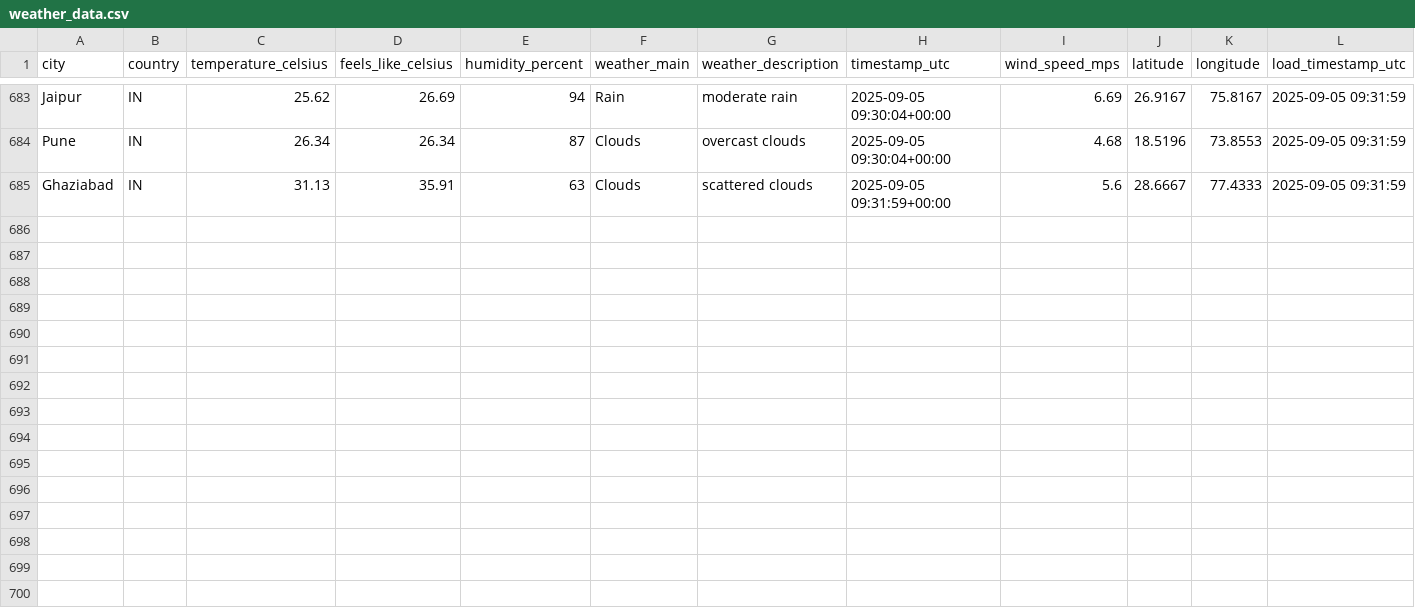
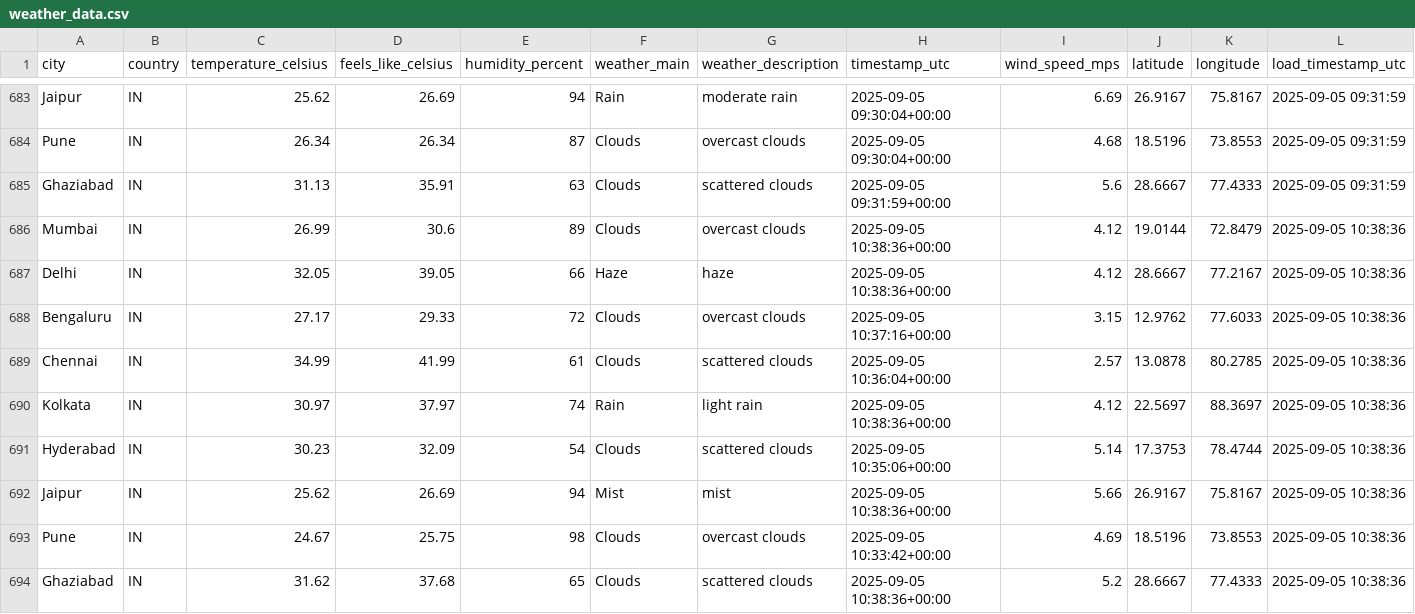
Before and after one commit to 4yushraman-jpg/weather-dashboard, a CSV file: weather_data.csv, drawn as a sheet; only a part is shown, gaps mark what is left out.

```diff
--- a/weather_data.csv
+++ b/weather_data.csv
@@ -685 +685,10 @@ Pune,IN,26.34,26.34,87,Clouds,overcast clouds,2025-09-05 09:30:04+00:00,4.68,18.
 Ghaziabad,IN,31.13,35.91,63,Clouds,scattered clouds,2025-09-05 09:31:59+00:00,5.6,28.6667,77.4333,2025-09-05 09:31:59
+Mumbai,IN,26.99,30.6,89,Clouds,overcast clouds,2025-09-05 10:38:36+00:00,4.12,19.0144,72.8479,2025-09-05 10:38:36
+Delhi,IN,32.05,39.05,66,Haze,haze,2025-09-05 10:38:36+00:00,4.12,28.6667,77.2167,2025-09-05 10:38:36
+Bengaluru,IN,27.17,29.33,72,Clouds,overcast clouds,2025-09-05 10:37:16+00:00,3.15,12.9762,77.6033,2025-09-05 10:38:36
+Chennai,IN,34.99,41.99,61,Clouds,scattered clouds,2025-09-05 10:36:04+00:00,2.57,13.0878,80.2785,2025-09-05 10:38:36
+Kolkata,IN,30.97,37.97,74,Rain,light rain,2025-09-05 10:38:36+00:00,4.12,22.5697,88.3697,2025-09-05 10:38:36
+Hyderabad,IN,30.23,32.09,54,Clouds,scattered clouds,2025-09-05 10:35:06+00:00,5.14,17.3753,78.4744,2025-09-05 10:38:36
+Jaipur,IN,25.62,26.69,94,Mist,mist,2025-09-05 10:38:36+00:00,5.66,26.9167,75.8167,2025-09-05 10:38:36
+Pune,IN,24.67,25.75,98,Clouds,overcast clouds,2025-09-05 10:33:42+00:00,4.69,18.5196,73.8553,2025-09-05 10:38:36
+Ghaziabad,IN,31.62,37.68,65,Clouds,scattered clouds,2025-09-05 10:38:36+00:00,5.2,28.6667,77.4333,2025-09-05 10:38:36
```
Also changed, not shown: 1 other file.
